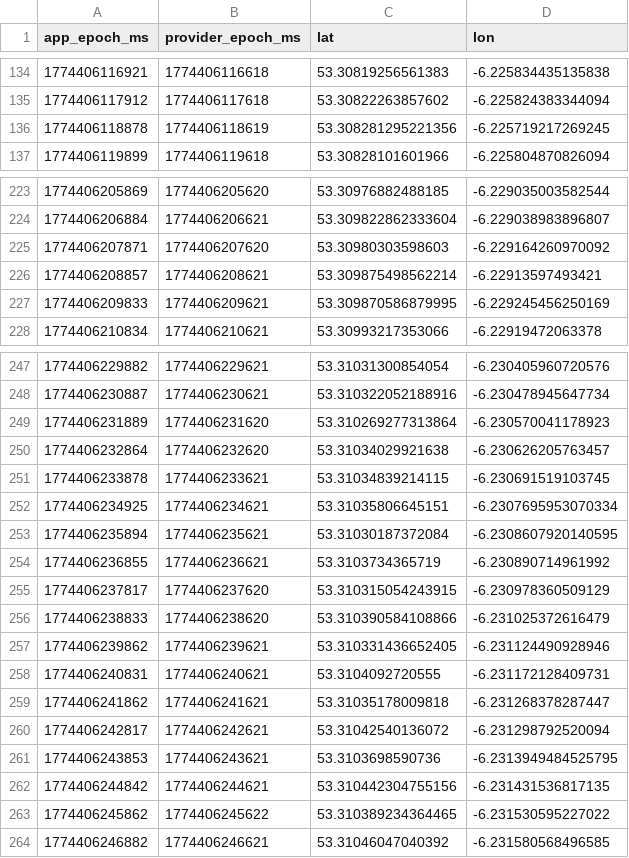
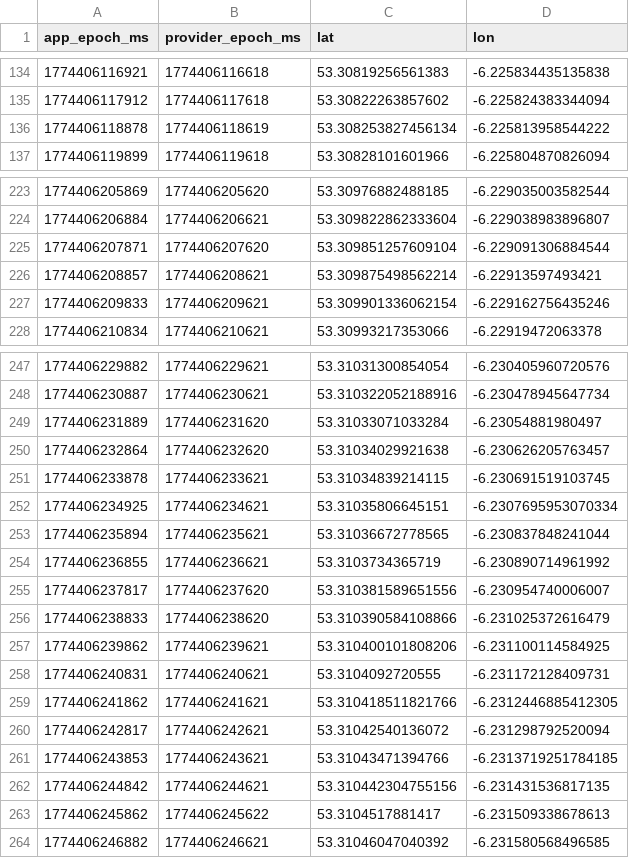
Before and after one commit to tamagusko/gps-fix, a CSV file: outputs/gps_fixed.csv, drawn as a sheet; only a part is shown, gaps mark what is left out; the diff covers the shown part only.

```diff
--- a/outputs/gps_fixed.csv
+++ b/outputs/gps_fixed.csv
@@ -135,3 +135,3 @@ app_epoch_ms,provider_epoch_ms,lat,lon
 1774406117912,1774406117618,53.30822263857602,-6.225824383344094
-1774406118878,1774406118619,53.308281295221356,-6.225719217269245
+1774406118878,1774406118619,53.308253827456134,-6.225813958544222
 1774406119899,1774406119618,53.30828101601966,-6.225804870826094
@@ -224,5 +224,5 @@ app_epoch_ms,provider_epoch_ms,lat,lon
 1774406206884,1774406206621,53.309822862333604,-6.229038983896807
-1774406207871,1774406207620,53.30980303598603,-6.229164260970092
+1774406207871,1774406207620,53.309851257609104,-6.229091306884544
 1774406208857,1774406208621,53.309875498562214,-6.22913597493421
-1774406209833,1774406209621,53.309870586879995,-6.229245456250169
+1774406209833,1774406209621,53.309901336062154,-6.229162756435246
 1774406210834,1774406210621,53.30993217353066,-6.22919472063378
@@ -248,3 +248,3 @@ app_epoch_ms,provider_epoch_ms,lat,lon
 1774406230887,1774406230621,53.310322052188916,-6.230478945647734
-1774406231889,1774406231620,53.310269277313864,-6.230570041178923
+1774406231889,1774406231620,53.31033071033284,-6.23054881980497
 1774406232864,1774406232620,53.31034029921638,-6.230626205763457
@@ -252,13 +252,13 @@ app_epoch_ms,provider_epoch_ms,lat,lon
 1774406234925,1774406234621,53.31035806645151,-6.2307695953070334
-1774406235894,1774406235621,53.31030187372084,-6.2308607920140595
+1774406235894,1774406235621,53.31036672778565,-6.230837848241044
 1774406236855,1774406236621,53.3103734365719,-6.230890714961992
-1774406237817,1774406237620,53.310315054243915,-6.230978360509129
+1774406237817,1774406237620,53.310381589651556,-6.230954740006007
 1774406238833,1774406238620,53.310390584108866,-6.231025372616479
-1774406239862,1774406239621,53.310331436652405,-6.231124490928946
+1774406239862,1774406239621,53.310400101808206,-6.231100114584925
 1774406240831,1774406240621,53.3104092720555,-6.231172128409731
-1774406241862,1774406241621,53.31035178009818,-6.231268378287447
+1774406241862,1774406241621,53.310418511821766,-6.2312446885412305
 1774406242817,1774406242621,53.31042540136072,-6.231298792520094
-1774406243853,1774406243621,53.3103698590736,-6.2313949484525795
+1774406243853,1774406243621,53.31043471394766,-6.2313719251784185
 1774406244842,1774406244621,53.310442304755156,-6.231431536817135
-1774406245862,1774406245622,53.310389234364465,-6.231530595227022
+1774406245862,1774406245622,53.3104517881417,-6.231509338678613
 1774406246882,1774406246621,53.31046047040392,-6.231580568496585
```
Also changed, not shown: 36 edited cells elsewhere in this file, 6 other files.
